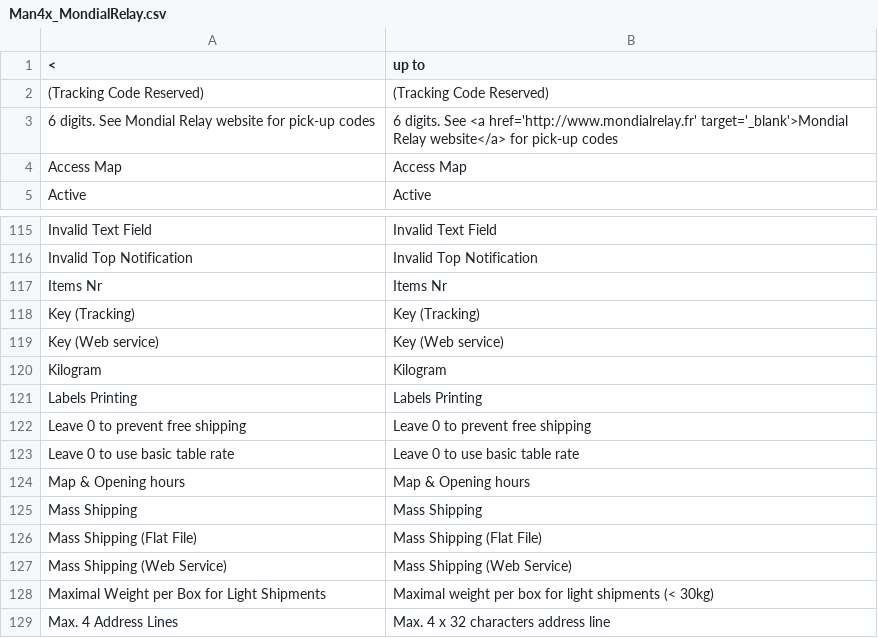
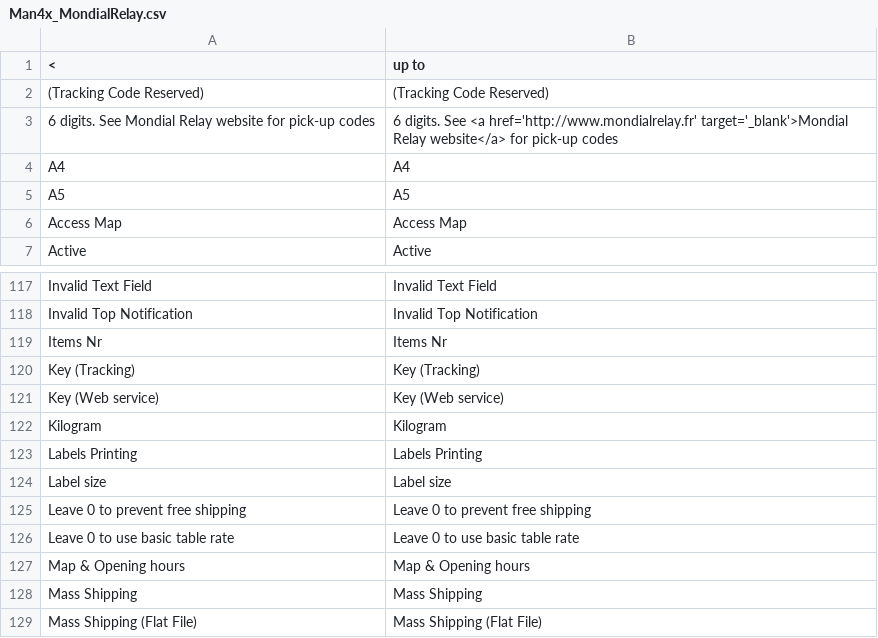
Before and after one commit to OpenMageModuleFostering/man4x_mondialrelay, a CSV file: app/locale/en_US/Man4x_MondialRelay.csv, drawn as a sheet; only a part is shown, gaps mark what is left out; the shorter side is filled out with more unchanged rows.

```diff
--- a/app/locale/en_US/Man4x_MondialRelay.csv
+++ b/app/locale/en_US/Man4x_MondialRelay.csv
@@ -3,2 +3,4 @@
 "6 digits. See Mondial Relay website for pick-up codes","6 digits. See <a href='http://www.mondialrelay.fr' target='_blank'>Mondial Relay website</a> for pick-up codes"
+"A4","A4"
+"A5","A5"
 "Access Map","Access Map"
@@ -121,2 +123,3 @@
 "Labels Printing","Labels Printing"
+"Label size","Label size"
 "Leave 0 to prevent free shipping","Leave 0 to prevent free shipping"
```
Also changed, not shown: app/locale/fr_FR/Man4x_MondialRelay.csv, 7 other files.
